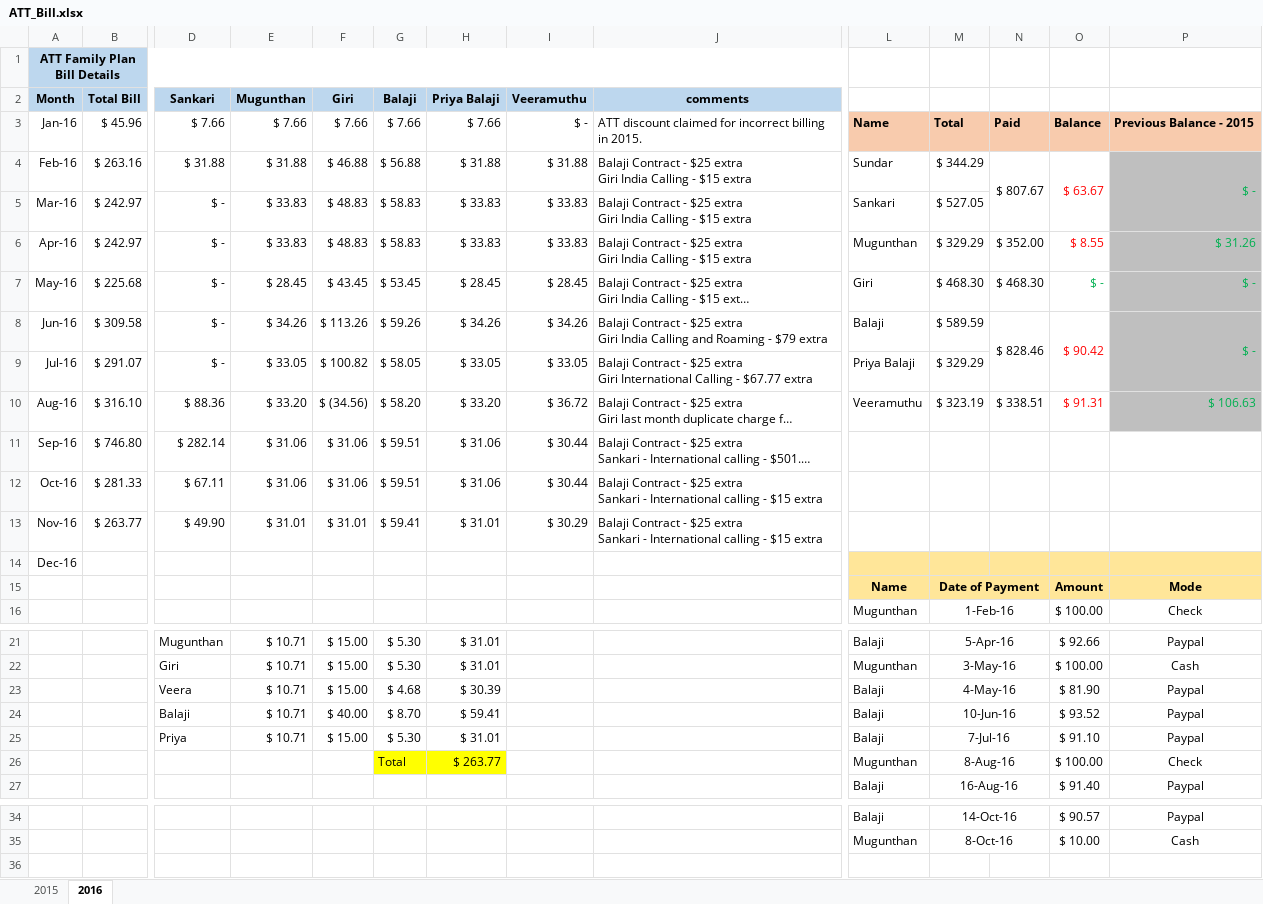
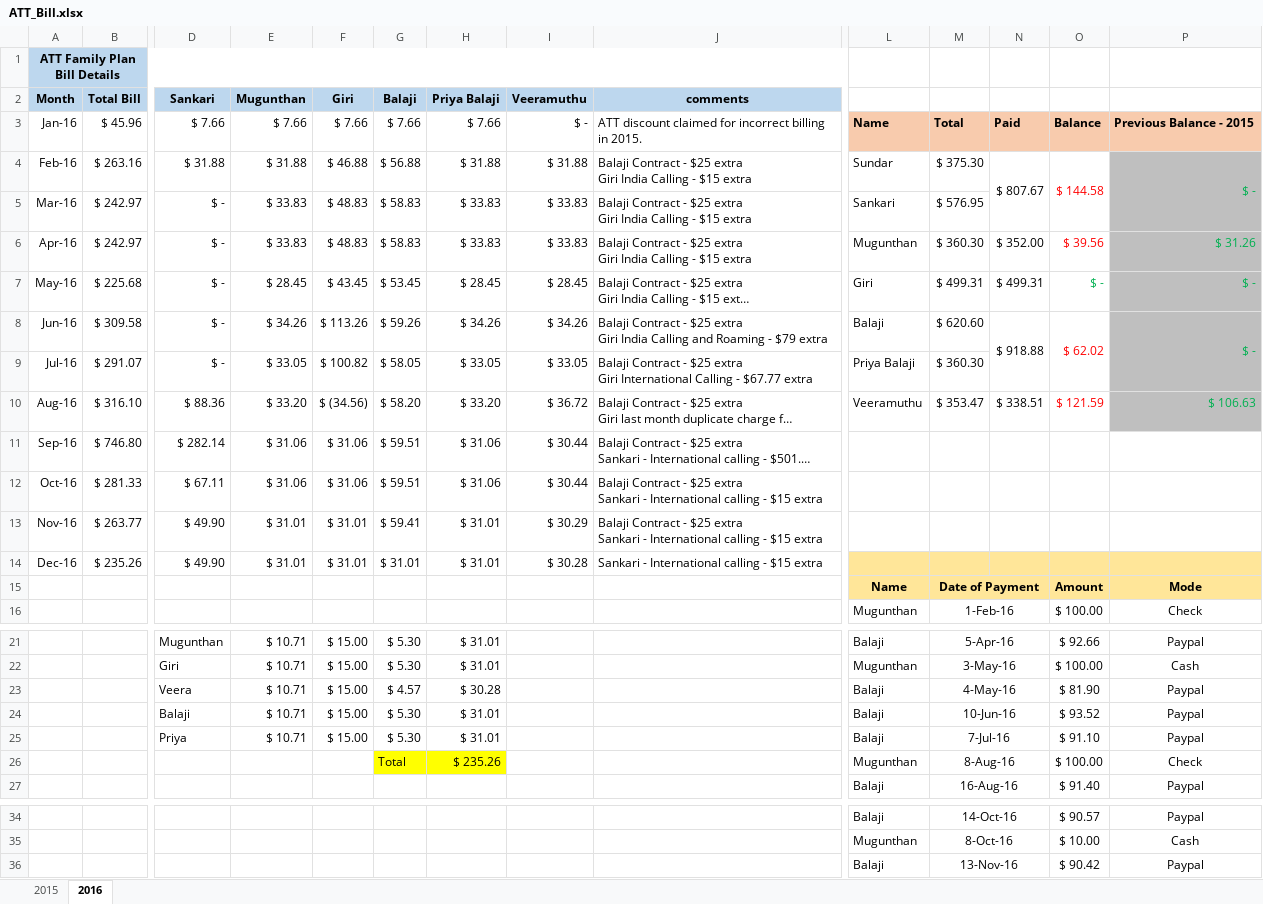
Before and after one commit to girias/ATT_Family_Plan, an Excel workbook: ATT_Bill.xlsx, sheet 2016, drawn as a sheet; only a part is shown, gaps mark what is left out; long unchanged cells end in …; values as stored, in another font and other column widths than the file's, no borders; removed rows and columns are numbered as before the commit, all else as after; rows hold the shown columns only; the diff names each change by its address in the sheet, - before the commit and + after, or states it on an @@ line.

Commit message:
Updated Dec Bill

```diff
--- a/ATT_Bill.xlsx (sheet 2016)
+++ b/ATT_Bill.xlsx (sheet 2016)
-M4: $ 344.29
+M4: $ 375.30
-O4: $ 63.67
+O4: $ 144.58
-M5: $ 527.05
+M5: $ 576.95
-M6: $ 329.29
+M6: $ 360.30
-O6: $ 8.55
+O6: $ 39.56
-M7: $ 468.30
+M7: $ 499.31
-N7: $ 468.30
+N7: $ 499.31
-M8: $ 589.59
+M8: $ 620.60
-N8: $ 828.46
+N8: $ 918.88
-O8: $ 90.42
+O8: $ 62.02
-M9: $ 329.29
+M9: $ 360.30
-M10: $ 323.19
+M10: $ 353.47
-O10: $ 91.31
+O10: $ 121.59
-row 14: Dec-16
+row 14: Dec-16 | $ 235.26 | $ 49.90 | $ 31.01 | $ 31.01 | $ 31.01 | $ 31.01 | $ 30.28 | Sankari - International calling - $15 extra
-G23 (Balaji): $ 4.68
+G23 (Balaji): $ 4.57
-H23 (Priya Balaji): $ 30.39
+H23 (Priya Balaji): $ 30.28
-F24 (Giri): $ 40.00
+F24 (Giri): $ 15.00
-G24 (Balaji): $ 8.70
+G24 (Balaji): $ 5.30
-H24 (Priya Balaji): $ 59.41
+H24 (Priya Balaji): $ 31.01
-H26 (Priya Balaji): $ 263.77
+H26 (Priya Balaji): $ 235.26
+row 36:  |  |  |  |  |  |  |  |  | Balaji | 13-Nov-16 |  | $ 90.42 | Paypal
```
